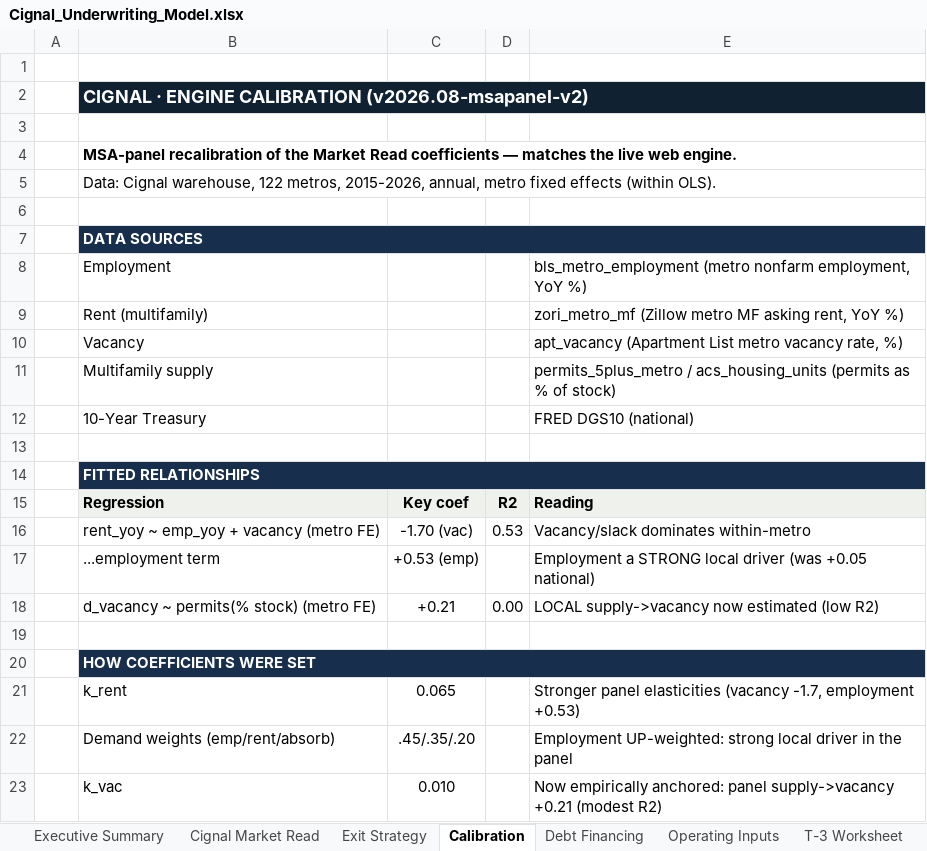
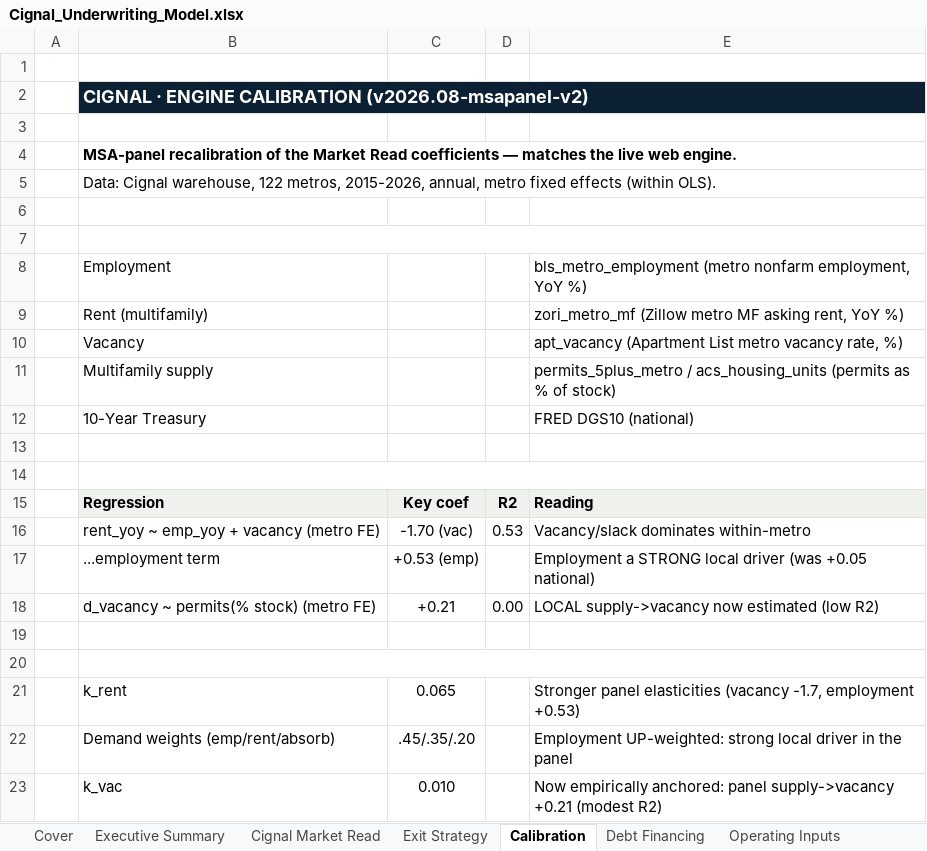
Before and after one commit to BenjaminInman/cignalsystem, an Excel workbook: public/downloads/Cignal_Underwriting_Model.xlsx, sheet Calibration, drawn as a sheet; only a part is shown; values as stored, in another font and other column widths than the file's, no borders; the diff names each change by its address in the sheet, - before the commit and + after, or states it on an @@ line.

Commit message:
Branding: add Cignal cover tab to the UW model download so all downloadables match
Same header treatment as the Litmus download (logo + CIGNAL·SYSTEM wordmark + tagline + amber rule),
plus a what's-inside / how-to-use overview and the engine version stamp. Cover is now the first tab.

```diff
--- a/public/downloads/Cignal_Underwriting_Model.xlsx (sheet Calibration)
+++ b/public/downloads/Cignal_Underwriting_Model.xlsx (sheet Calibration)
+sheet tab: Cover
-B7:E7 fill: #172E4D
+B7:E7 fill: none
-B14:E14 fill: #172E4D
+B14:E14 fill: none
-B20:E20 fill: #172E4D
+B20:E20 fill: none
```
Also changed, not shown: sheet Cignal Market Read, sheet Exit Strategy, charts or pictures.
